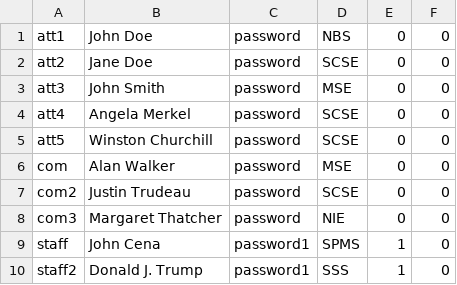
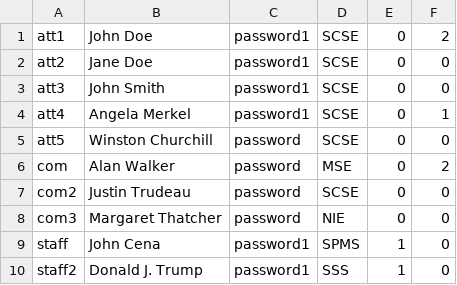
Before and after one commit to EricFan2002/SC2002, a CSV file: data/user.csv, drawn as a sheet.

```diff
--- a/data/user.csv
+++ b/data/user.csv
@@ -1,7 +1,7 @@
-att1,John Doe,password,NBS,0,0
-att2,Jane Doe,password,SCSE,0,0
-att3,John Smith,password,MSE,0,0
-att4,Angela Merkel,password,SCSE,0,0
+att1,John Doe,password1,SCSE,0,2
+att2,Jane Doe,password1,SCSE,0,0
+att3,John Smith,password1,SCSE,0,0
+att4,Angela Merkel,password1,SCSE,0,1
 att5,Winston Churchill,password,SCSE,0,0
-com,Alan Walker,password,MSE,0,0
+com,Alan Walker,password,MSE,0,2
 com2,Justin Trudeau,password,SCSE,0,0
```
Also changed, not shown: data/camp.csv, data/enquiry.csv, 17 other files.
